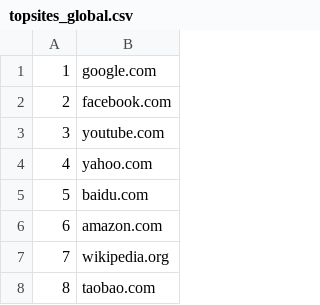
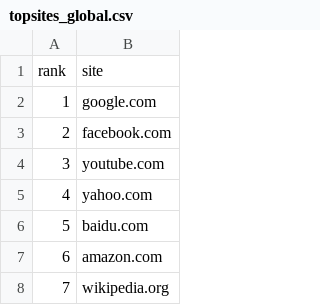
Before and after one commit to oshp/headers, a CSV file: conf/topsites_global.csv, drawn as a sheet; only a part is shown; the shorter side is filled out with more unchanged rows.

```diff
--- a/conf/topsites_global.csv
+++ b/conf/topsites_global.csv
@@ -1 +1,2 @@
+rank,site
 1,google.com
```
Also changed, not shown: 11 other files.
